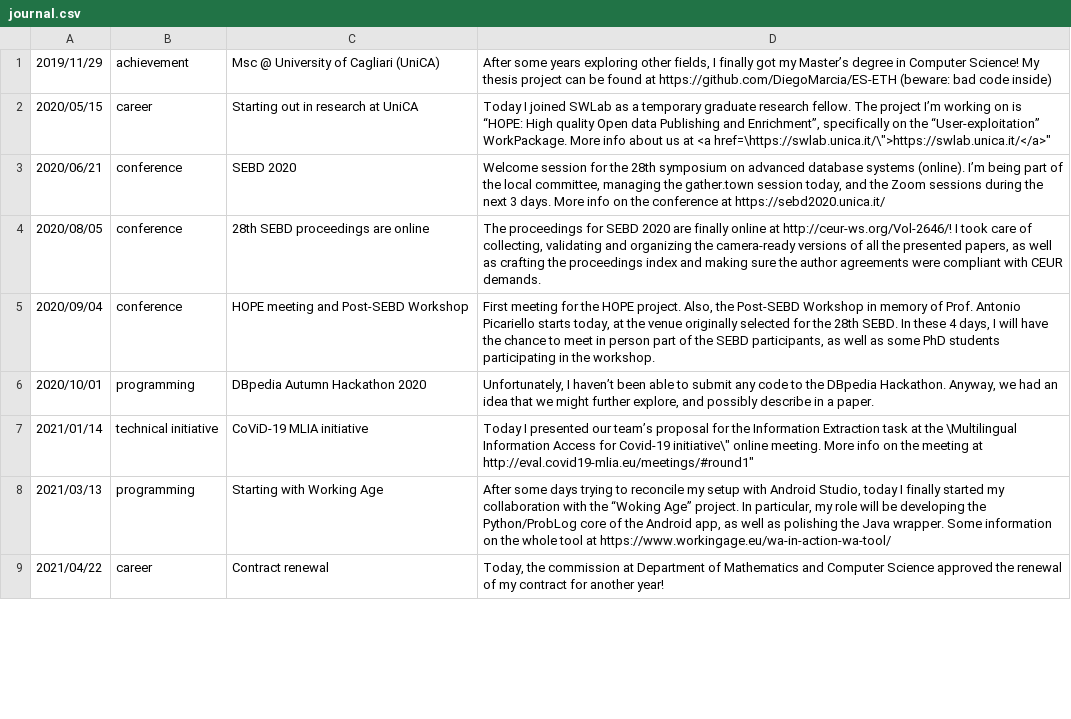
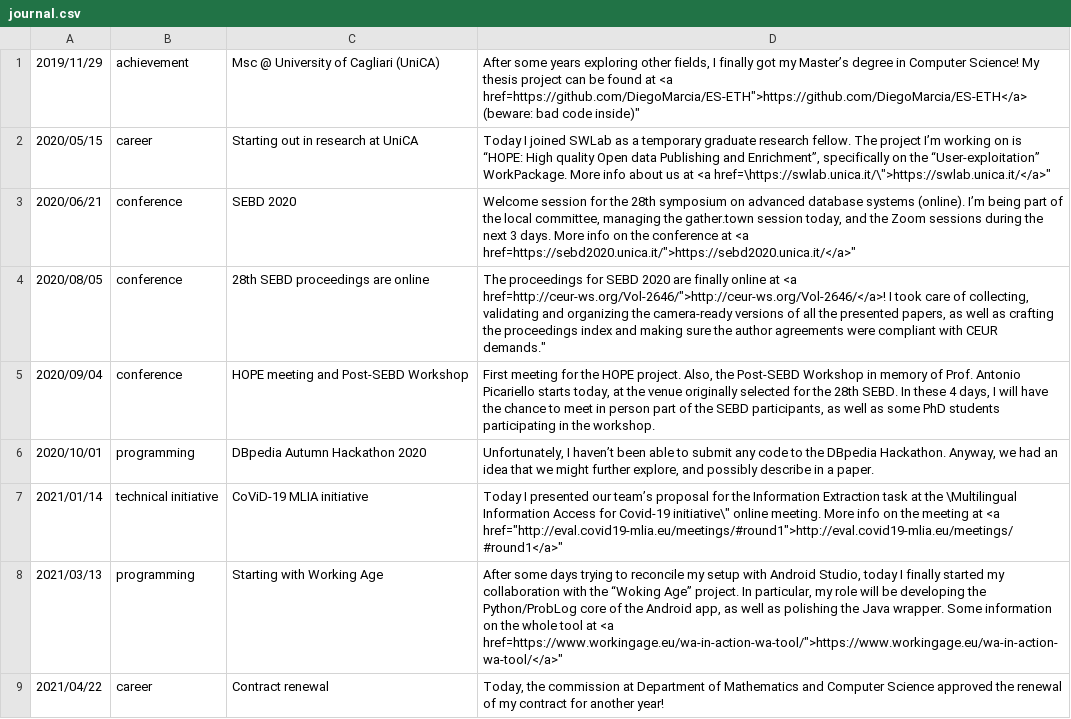
Before and after one commit to DiegoMarcia/DiegoMarcia.github.io, a CSV file: journal.csv, drawn as a sheet; only a part is shown; the diff covers the shown part only.

Commit message:
Update journal.csv

```diff
--- a/journal.csv
+++ b/journal.csv
@@ -1,9 +1,9 @@
-"2019/11/29";"achievement";"Msc @ University of Cagliari (UniCA)";"After some years exploring other fields, I finally got my Master’s degree in Computer Science! My thesis project can be found at https://github.com/DiegoMarcia/ES-ETH (beware: bad code inside)"
+"2019/11/29";"achievement";"Msc @ University of Cagliari (UniCA)";"After some years exploring other fields, I finally got my Master’s degree in Computer Science! My thesis project can be found at <a href="https://github.com/DiegoMarcia/ES-ETH">https://github.com/DiegoMarcia/ES-ETH</a> (beware: bad code inside)"
 "2020/05/15";"career";"Starting out in research at UniCA";"Today I joined SWLab as a temporary graduate research fellow. The project I’m working on is “HOPE: High quality Open data Publishing and Enrichment”, specifically on the “User-exploitation” WorkPackage. More info about us at <a href=\"https://swlab.unica.it/\">https://swlab.unica.it/</a>"
-"2020/06/21";"conference";"SEBD 2020";"Welcome session for the 28th symposium on advanced database systems (online). I’m being part of the local committee, managing the gather.town session today, and the Zoom sessions during the next 3 days. More info on the conference at https://sebd2020.unica.it/"
-"2020/08/05";"conference";"28th SEBD proceedings are online";"The proceedings for SEBD 2020 are finally online at http://ceur-ws.org/Vol-2646/! I took care of collecting, validating and organizing the camera-ready versions of all the presented papers, as well as crafting the proceedings index and making sure the author agreements were compliant with CEUR demands."
+"2020/06/21";"conference";"SEBD 2020";"Welcome session for the 28th symposium on advanced database systems (online). I’m being part of the local committee, managing the gather.town session today, and the Zoom sessions during the next 3 days. More info on the conference at <a href="https://sebd2020.unica.it/">https://sebd2020.unica.it/</a>"
+"2020/08/05";"conference";"28th SEBD proceedings are online";"The proceedings for SEBD 2020 are finally online at <a href="http://ceur-ws.org/Vol-2646/">http://ceur-ws.org/Vol-2646/</a>! I took care of collecting, validating and organizing the camera-ready versions of all the presented papers, as well as crafting the proceedings index and making sure the author agreements were compliant with CEUR demands."
 "2020/09/04";"conference";"HOPE meeting and Post-SEBD Workshop";"First meeting for the HOPE project. Also, the Post-SEBD Workshop in memory of Prof. Antonio Picariello starts today, at the venue originally selected for the 28th SEBD. In these 4 days, I will have the chance to meet in person part of the SEBD participants, as well as some PhD students participating in the workshop."
 "2020/10/01";"programming";"DBpedia Autumn Hackathon 2020";"Unfortunately, I haven’t been able to submit any code to the DBpedia Hackathon. Anyway, we had an idea that we might further explore, and possibly describe in a paper."
-"2021/01/14";"technical initiative";"CoViD-19 MLIA initiative";"Today I presented our team’s proposal for the Information Extraction task at the \"Multilingual Information Access for Covid-19 initiative\" online meeting. More info on the meeting at http://eval.covid19-mlia.eu/meetings/#round1"
-"2021/03/13";"programming";"Starting with Working Age";"After some days trying to reconcile my setup with Android Studio, today I finally started my collaboration with the “Woking Age” project. In particular, my role will be developing the Python/ProbLog core of the Android app, as well as polishing the Java wrapper. Some information on the whole tool at https://www.workingage.eu/wa-in-action-wa-tool/"
+"2021/01/14";"technical initiative";"CoViD-19 MLIA initiative";"Today I presented our team’s proposal for the Information Extraction task at the \"Multilingual Information Access for Covid-19 initiative\" online meeting. More info on the meeting at <a href="http://eval.covid19-mlia.eu/meetings/#round1">http://eval.covid19-mlia.eu/meetings/#round1</a>"
+"2021/03/13";"programming";"Starting with Working Age";"After some days trying to reconcile my setup with Android Studio, today I finally started my collaboration with the “Woking Age” project. In particular, my role will be developing the Python/ProbLog core of the Android app, as well as polishing the Java wrapper. Some information on the whole tool at <a href="https://www.workingage.eu/wa-in-action-wa-tool/">https://www.workingage.eu/wa-in-action-wa-tool/</a>"
 "2021/04/22";"career";"Contract renewal";"Today, the commission at Department of Mathematics and Computer Science approved the renewal of my contract for another year!"
```
Also changed, not shown: 5 edited cells elsewhere in this file.
